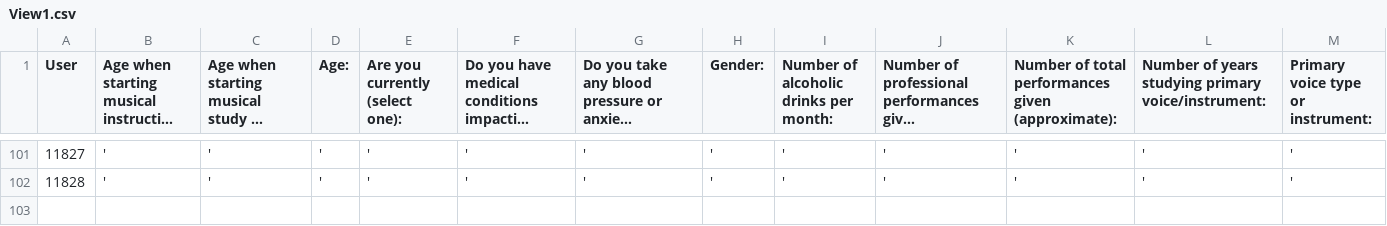
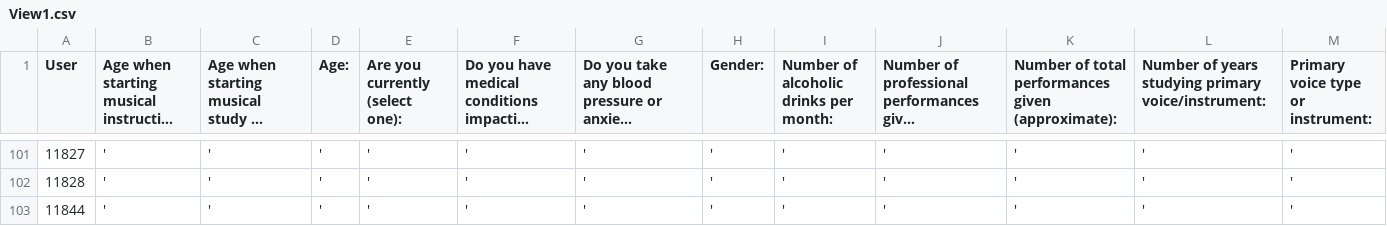
Before and after one commit to Hehfay/einerlei, a CSV file: admin/dashboard/data-view/view-1/View1.csv, drawn as a sheet; only a part is shown, gaps mark what is left out; long unchanged cells end in …; rows hold the shown columns only; the diff names each change by its address in the sheet, - before the commit and + after, or states it on an @@ line.

Commit message:
merging branches

```diff
--- a/admin/dashboard/data-view/view-1/View1.csv
+++ b/admin/dashboard/data-view/view-1/View1.csv
+row 103: 11844 | ' | ' | ' | ' | ' | ' | ' | ' | ' | ' | ' | '
```
